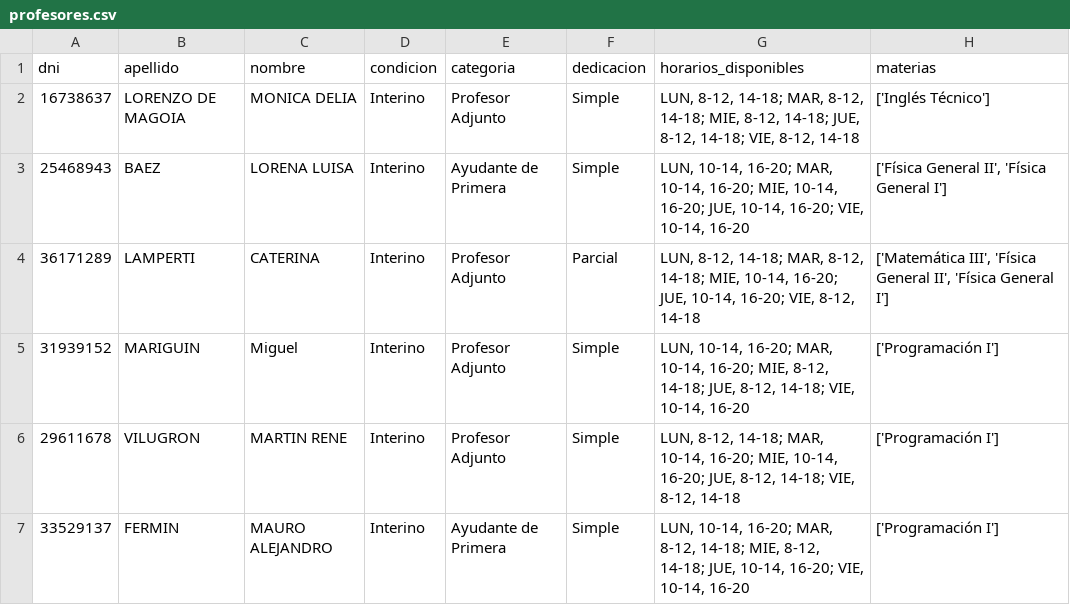
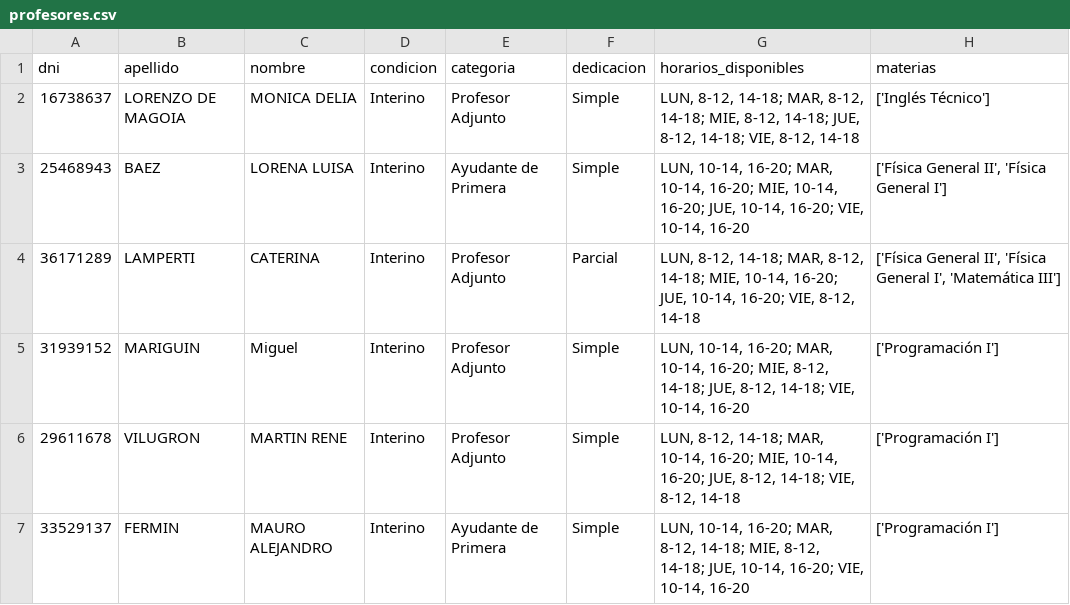
Before and after one commit to Red-Crossbones/Cata-Aulas, a CSV file: profesores.csv, drawn as a sheet; only a part is shown.

```diff
--- a/profesores.csv
+++ b/profesores.csv
@@ -3,3 +3,3 @@ dni,apellido,nombre,condicion,categoria,dedicacion,horarios_disponibles,materias
 25468943,BAEZ,LORENA LUISA,Interino,Ayudante de Primera,Simple,"LUN, 10-14, 16-20; MAR, 10-14, 16-20; MIE, 10-14, 16-20; JUE, 10-14, 16-20; VIE, 10-14, 16-20","['Física General II', 'Física General I']"
-36171289,LAMPERTI,CATERINA,Interino,Profesor Adjunto,Parcial,"LUN, 8-12, 14-18; MAR, 8-12, 14-18; MIE, 10-14, 16-20; JUE, 10-14, 16-20; VIE, 8-12, 14-18","['Matemática III', 'Física General II', 'Física General I']"
+36171289,LAMPERTI,CATERINA,Interino,Profesor Adjunto,Parcial,"LUN, 8-12, 14-18; MAR, 8-12, 14-18; MIE, 10-14, 16-20; JUE, 10-14, 16-20; VIE, 8-12, 14-18","['Física General II', 'Física General I', 'Matemática III']"
 31939152,MARIGUIN,Miguel,Interino,Profesor Adjunto,Simple,"LUN, 10-14, 16-20; MAR, 10-14, 16-20; MIE, 8-12, 14-18; JUE, 8-12, 14-18; VIE, 10-14, 16-20",['Programación I']
```
Also changed, not shown: 2 other files.
